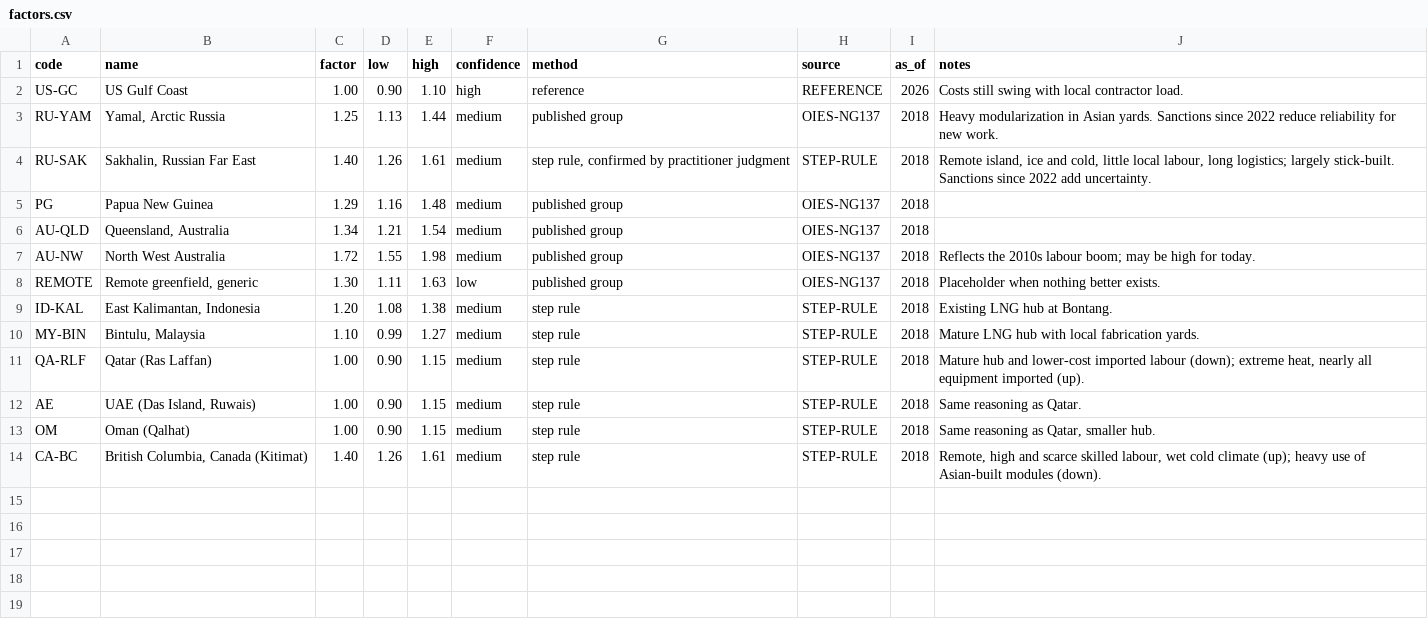
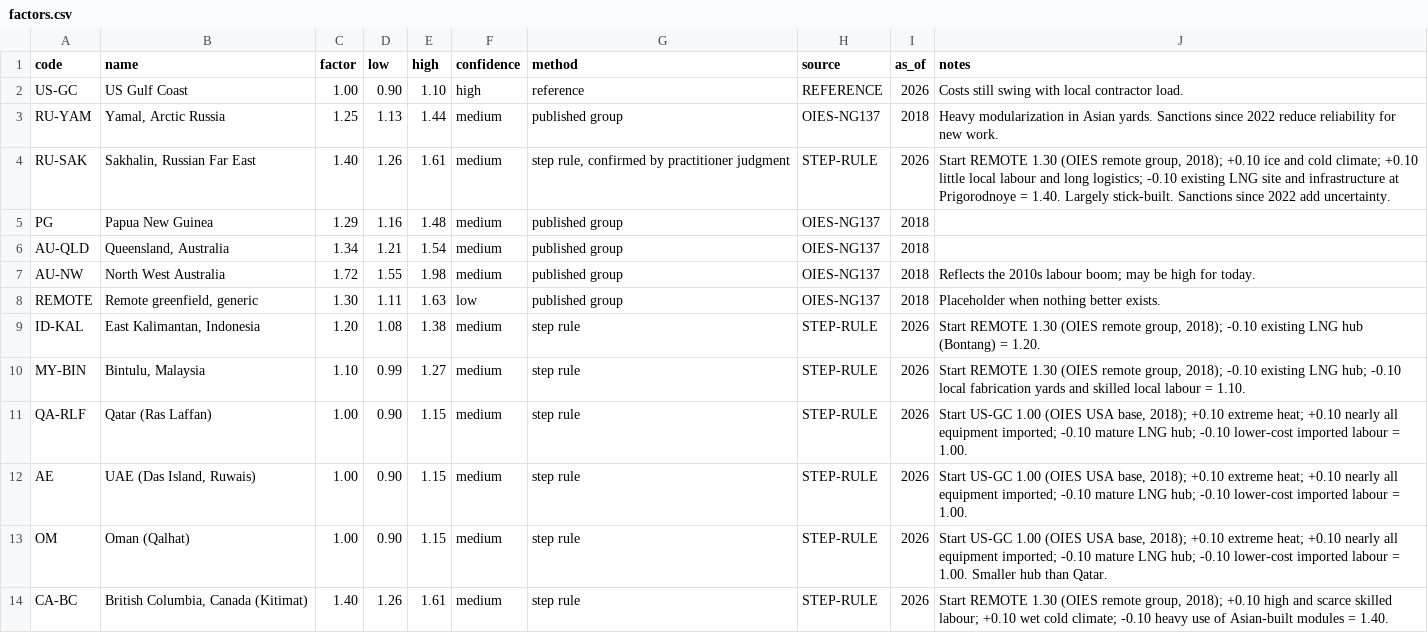
Before and after one commit to ORIMIZ-Consulting/open-plant-cost-index, a CSV file: location/factors.csv, drawn as a sheet.

Commit message:
Location: root-sum-of-squares ranges, step trails, as_of, OIES NG 137 check

```diff
--- a/location/factors.csv
+++ b/location/factors.csv
@@ -3,3 +3,3 @@ US-GC,US Gulf Coast,1.00,0.90,1.10,high,reference,REFERENCE,2026,Costs still swi
 RU-YAM,"Yamal, Arctic Russia",1.25,1.13,1.44,medium,published group,OIES-NG137,2018,Heavy modularization in Asian yards. Sanctions since 2022 reduce reliability for new work.
-RU-SAK,"Sakhalin, Russian Far East",1.40,1.26,1.61,medium,"step rule, confirmed by practitioner judgment",STEP-RULE,2018,"Remote island, ice and cold, little local labour, long logistics; largely stick-built. Sanctions since 2022 add uncertainty."
+RU-SAK,"Sakhalin, Russian Far East",1.40,1.26,1.61,medium,"step rule, confirmed by practitioner judgment",STEP-RULE,2026,"Start REMOTE 1.30 (OIES remote group, 2018); +0.10 ice and cold climate; +0.10 little local labour and long logistics; -0.10 existing LNG site and infrastructure at Prigorodnoye = 1.40. Largely stick-built. Sanctions since 2022 add uncertainty."
 PG,Papua New Guinea,1.29,1.16,1.48,medium,published group,OIES-NG137,2018,
@@ -8,7 +8,7 @@ AU-NW,North West Australia,1.72,1.55,1.98,medium,published group,OIES-NG137,2018
 REMOTE,"Remote greenfield, generic",1.30,1.11,1.63,low,published group,OIES-NG137,2018,Placeholder when nothing better exists.
-ID-KAL,"East Kalimantan, Indonesia",1.20,1.08,1.38,medium,step rule,STEP-RULE,2018,Existing LNG hub at Bontang.
-MY-BIN,"Bintulu, Malaysia",1.10,0.99,1.27,medium,step rule,STEP-RULE,2018,Mature LNG hub with local fabrication yards.
-QA-RLF,Qatar (Ras Laffan),1.00,0.90,1.15,medium,step rule,STEP-RULE,2018,"Mature hub and lower-cost imported labour (down); extreme heat, nearly all equipment imported (up)."
-AE,"UAE (Das Island, Ruwais)",1.00,0.90,1.15,medium,step rule,STEP-RULE,2018,Same reasoning as Qatar.
-OM,Oman (Qalhat),1.00,0.90,1.15,medium,step rule,STEP-RULE,2018,"Same reasoning as Qatar, smaller hub."
-CA-BC,"British Columbia, Canada (Kitimat)",1.40,1.26,1.61,medium,step rule,STEP-RULE,2018,"Remote, high and scarce skilled labour, wet cold climate (up); heavy use of Asian-built modules (down)."
+ID-KAL,"East Kalimantan, Indonesia",1.20,1.08,1.38,medium,step rule,STEP-RULE,2026,"Start REMOTE 1.30 (OIES remote group, 2018); -0.10 existing LNG hub (Bontang) = 1.20."
+MY-BIN,"Bintulu, Malaysia",1.10,0.99,1.27,medium,step rule,STEP-RULE,2026,"Start REMOTE 1.30 (OIES remote group, 2018); -0.10 existing LNG hub; -0.10 local fabrication yards and skilled local labour = 1.10."
+QA-RLF,Qatar (Ras Laffan),1.00,0.90,1.15,medium,step rule,STEP-RULE,2026,"Start US-GC 1.00 (OIES USA base, 2018); +0.10 extreme heat; +0.10 nearly all equipment imported; -0.10 mature LNG hub; -0.10 lower-cost imported labour = 1.00."
+AE,"UAE (Das Island, Ruwais)",1.00,0.90,1.15,medium,step rule,STEP-RULE,2026,"Start US-GC 1.00 (OIES USA base, 2018); +0.10 extreme heat; +0.10 nearly all equipment imported; -0.10 mature LNG hub; -0.10 lower-cost imported labour = 1.00."
+OM,Oman (Qalhat),1.00,0.90,1.15,medium,step rule,STEP-RULE,2026,"Start US-GC 1.00 (OIES USA base, 2018); +0.10 extreme heat; +0.10 nearly all equipment imported; -0.10 mature LNG hub; -0.10 lower-cost imported labour = 1.00. Smaller hub than Qatar."
+CA-BC,"British Columbia, Canada (Kitimat)",1.40,1.26,1.61,medium,step rule,STEP-RULE,2026,"Start REMOTE 1.30 (OIES remote group, 2018); +0.10 high and scarce skilled labour; +0.10 wet cold climate; -0.10 heavy use of Asian-built modules = 1.40."
```
Also changed, not shown: 6 other files.
